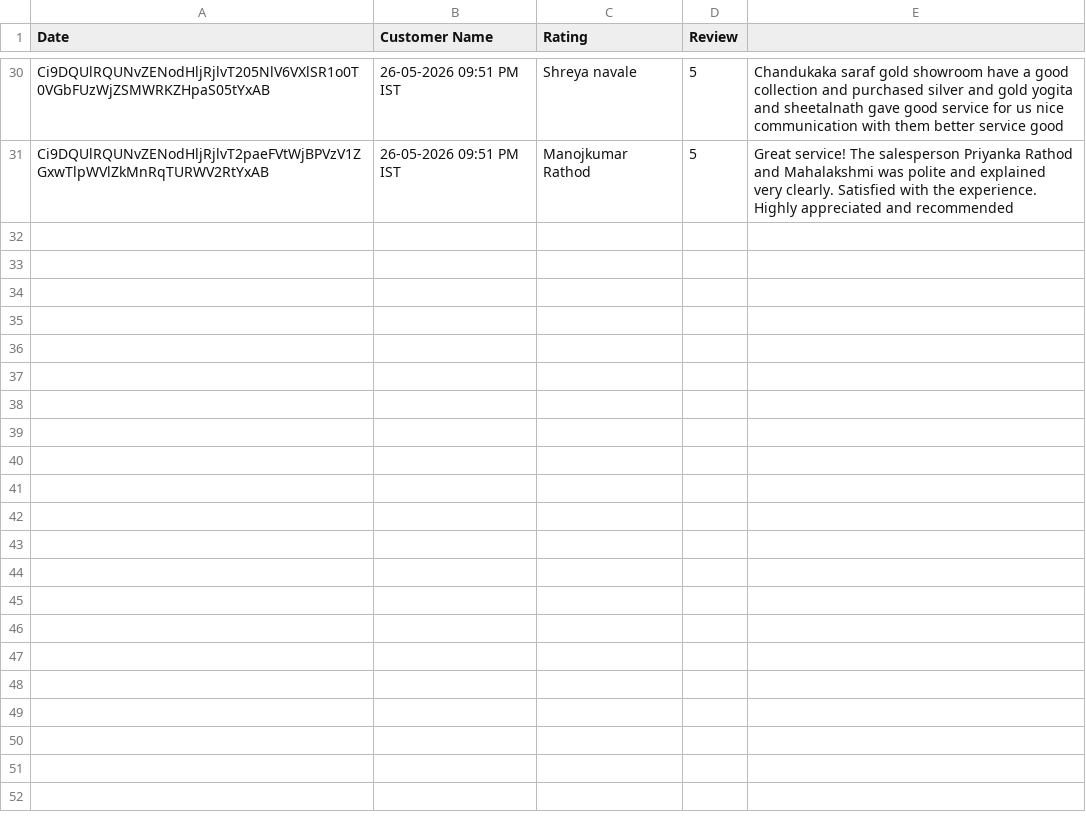
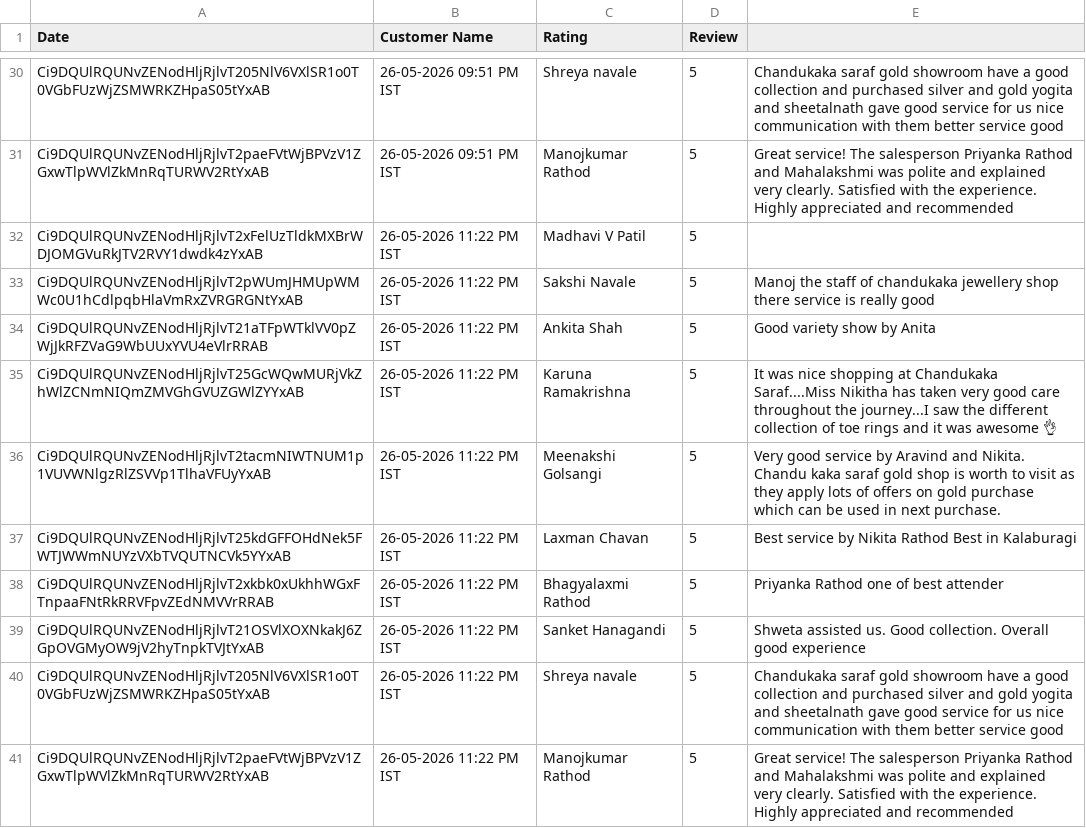
Before and after one commit to viru2cool2000/google-review-dashboard, a CSV file: google_reviews.csv, drawn as a sheet; only a part is shown, gaps mark what is left out; the diff names each change by its address in the sheet, - before the commit and + after, or states it on an @@ line.

```diff
--- a/google_reviews.csv
+++ b/google_reviews.csv
+row 32: Ci9DQUlRQUNvZENodHljRjlvT2xFelUzTldkMXBrWDJOMGVuRkJTV2RVY1dwdk4zYxAB | 26-05-2026 11:22 PM IST | Madhavi V Patil | 5
+row 33: Ci9DQUlRQUNvZENodHljRjlvT2pWUmJHMUpWMWc0U1hCdlpqbHlaVmRxZVRGRGNtYxAB | 26-05-2026 11:22 PM IST | Sakshi Navale | 5 | Manoj the staff of chandukaka jewellery shop there service is really good
+row 34: Ci9DQUlRQUNvZENodHljRjlvT21aTFpWTklVV0pZWjJkRFZVaG9WbUUxYVU4eVlrRRAB | 26-05-2026 11:22 PM IST | Ankita Shah | 5 | Good variety show by Anita
+row 35: Ci9DQUlRQUNvZENodHljRjlvT25GcWQwMURjVkZhWlZCNmNIQmZMVGhGVUZGWlZYYxAB | 26-05-2026 11:22 PM IST | Karuna Ramakrishna | 5 | It was nice shopping at Chandukaka Saraf....Miss Nikitha has taken very good care throughout the journey...I saw the different collection of toe rings and it was awesome 👌
+row 36: Ci9DQUlRQUNvZENodHljRjlvT2tacmNIWTNUM1p1VUVWNlgzRlZSVVp1TlhaVFUyYxAB | 26-05-2026 11:22 PM IST | Meenakshi Golsangi | 5 | Very good service by Aravind and Nikita. Chandu kaka saraf gold shop is worth to visit as they apply lots of offers on gold purchase which can be used in next purchase.
+row 37: Ci9DQUlRQUNvZENodHljRjlvT25kdGFFOHdNek5FWTJWWmNUYzVXbTVQUTNCVk5YYxAB | 26-05-2026 11:22 PM IST | Laxman Chavan | 5 | Best service by Nikita Rathod Best in Kalaburagi
+row 38: Ci9DQUlRQUNvZENodHljRjlvT2xkbk0xUkhhWGxFTnpaaFNtRkRRVFpvZEdNMVVrRRAB | 26-05-2026 11:22 PM IST | Bhagyalaxmi Rathod | 5 | Priyanka Rathod one of best attender
+row 39: Ci9DQUlRQUNvZENodHljRjlvT21OSVlXOXNkakJ6ZGpOVGMyOW9jV2hyTnpkTVJtYxAB | 26-05-2026 11:22 PM IST | Sanket Hanagandi | 5 | Shweta assisted us. Good collection. Overall good experience
+row 40: Ci9DQUlRQUNvZENodHljRjlvT205NlV6VXlSR1o0T0VGbFUzWjZSMWRKZHpaS05tYxAB | 26-05-2026 11:22 PM IST | Shreya navale | 5 | Chandukaka saraf gold showroom have a good collection and purchased silver and gold yogita and sheetalnath gave good service for us nice communication with them better service good
+row 41: Ci9DQUlRQUNvZENodHljRjlvT2paeFVtWjBPVzV1ZGxwTlpWVlZkMnRqTURWV2RtYxAB | 26-05-2026 11:22 PM IST | Manojkumar Rathod | 5 | Great service! The salesperson Priyanka Rathod and Mahalakshmi was polite and explained very clearly. Satisfied with the experience. Highly appreciated and recommended
```
